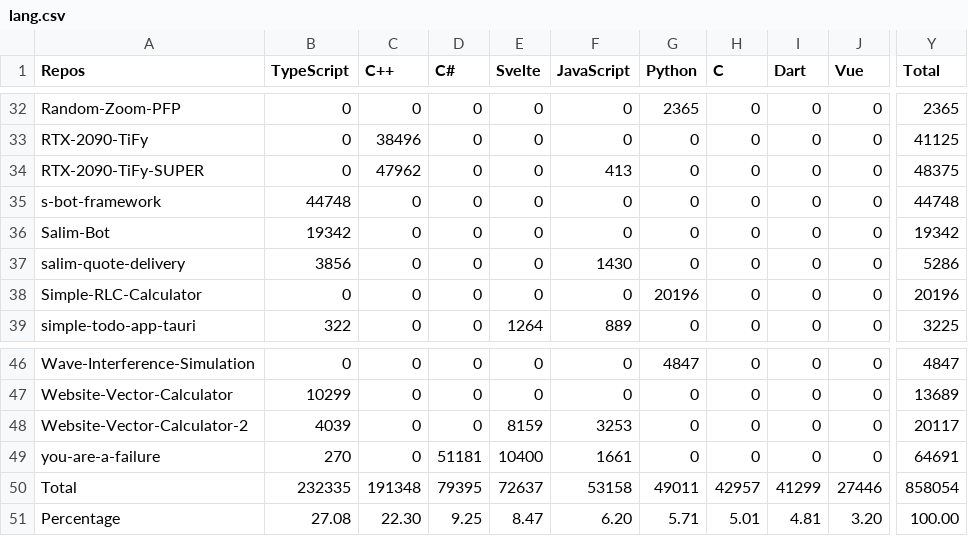
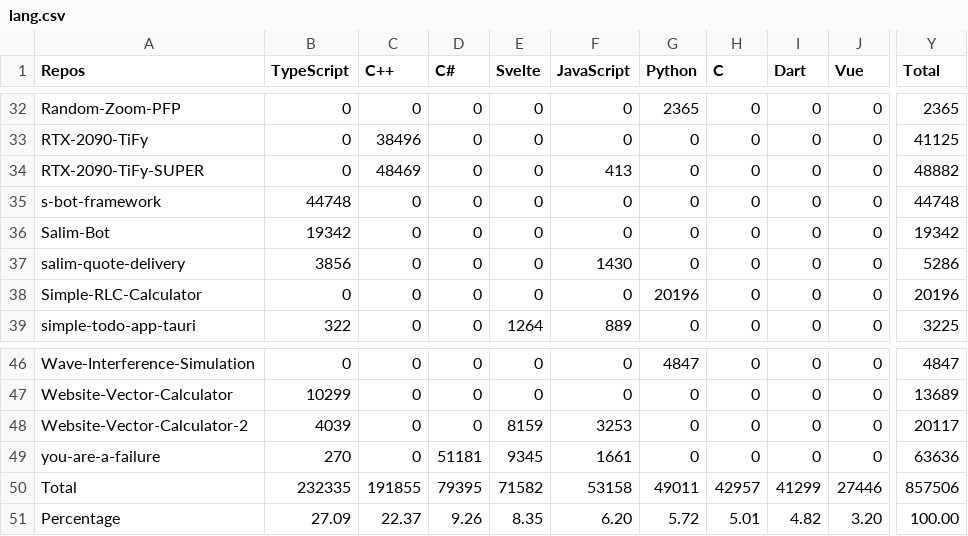
Before and after one commit to Leomotors/Auto-Language-Stats, a CSV file: example/lang.csv, drawn as a sheet; only a part is shown, gaps mark what is left out; the diff names each change by its address in the sheet, - before the commit and + after, or states it on an @@ line.

```diff
--- a/example/lang.csv
+++ b/example/lang.csv
-C34 (C++): 47962
+C34 (C++): 48469
-Y34 (Total): 48375
+Y34 (Total): 48882
-E49 (Svelte): 10400
+E49 (Svelte): 9345
-Y49 (Total): 64691
+Y49 (Total): 63636
-C50 (C++): 191348
+C50 (C++): 191855
-E50 (Svelte): 72637
+E50 (Svelte): 71582
-Y50 (Total): 858054
+Y50 (Total): 857506
-B51 (TypeScript): 27.08
+B51 (TypeScript): 27.09
-C51 (C++): 22.30
+C51 (C++): 22.37
-D51 (C#): 9.25
+D51 (C#): 9.26
-E51 (Svelte): 8.47
+E51 (Svelte): 8.35
-G51 (Python): 5.71
+G51 (Python): 5.72
-I51 (Dart): 4.81
+I51 (Dart): 4.82
```
Also changed, not shown: 1 other file.
